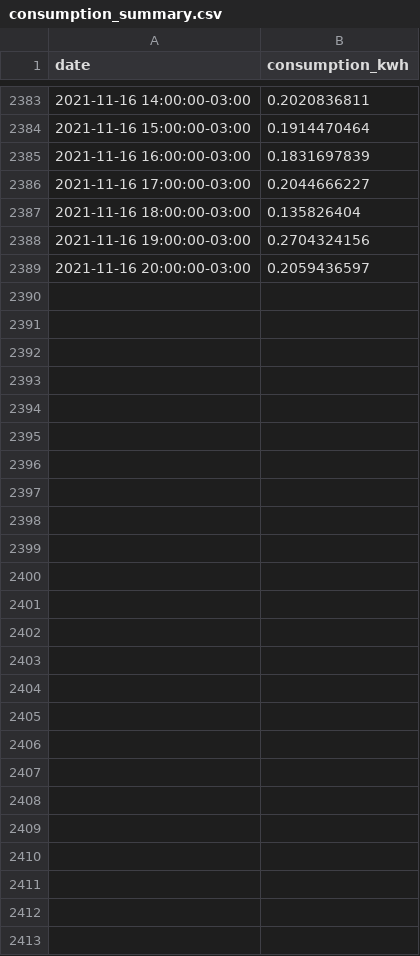
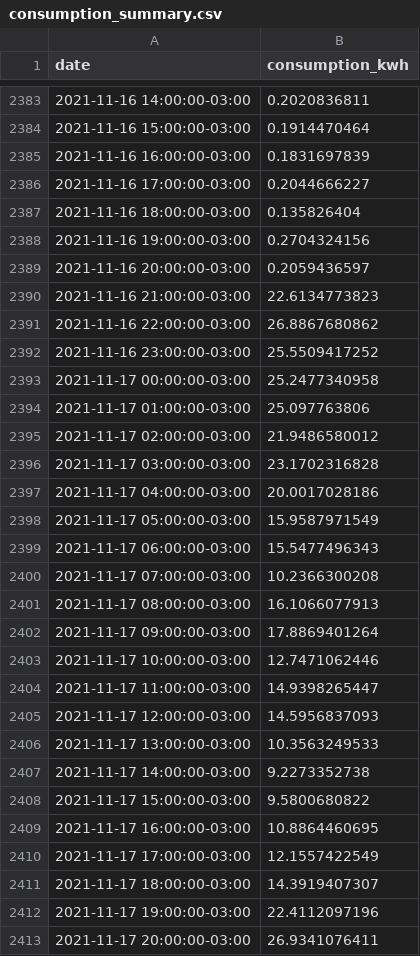
Before and after one commit to vald3nir/Smart-Energy-Core, a CSV file: src/users/Valdenir/consumption_summary.csv, drawn as a sheet; only a part is shown, gaps mark what is left out.

Commit message:
update energy consumption

```diff
--- a/src/users/Valdenir/consumption_summary.csv
+++ b/src/users/Valdenir/consumption_summary.csv
@@ -2389 +2389,25 @@ date,consumption_kwh
 2021-11-16 20:00:00-03:00,0.2059436597
+2021-11-16 21:00:00-03:00,22.6134773823
+2021-11-16 22:00:00-03:00,26.8867680862
+2021-11-16 23:00:00-03:00,25.5509417252
+2021-11-17 00:00:00-03:00,25.2477340958
+2021-11-17 01:00:00-03:00,25.097763806
+2021-11-17 02:00:00-03:00,21.9486580012
+2021-11-17 03:00:00-03:00,23.1702316828
+2021-11-17 04:00:00-03:00,20.0017028186
+2021-11-17 05:00:00-03:00,15.9587971549
+2021-11-17 06:00:00-03:00,15.5477496343
+2021-11-17 07:00:00-03:00,10.2366300208
+2021-11-17 08:00:00-03:00,16.1066077913
+2021-11-17 09:00:00-03:00,17.8869401264
+2021-11-17 10:00:00-03:00,12.7471062446
+2021-11-17 11:00:00-03:00,14.9398265447
+2021-11-17 12:00:00-03:00,14.5956837093
+2021-11-17 13:00:00-03:00,10.3563249533
+2021-11-17 14:00:00-03:00,9.2273352738
+2021-11-17 15:00:00-03:00,9.5800680822
+2021-11-17 16:00:00-03:00,10.8864460695
+2021-11-17 17:00:00-03:00,12.1557422549
+2021-11-17 18:00:00-03:00,14.3919407307
+2021-11-17 19:00:00-03:00,22.4112097196
+2021-11-17 20:00:00-03:00,26.9341076411
```
Also changed, not shown: 1 other file.
